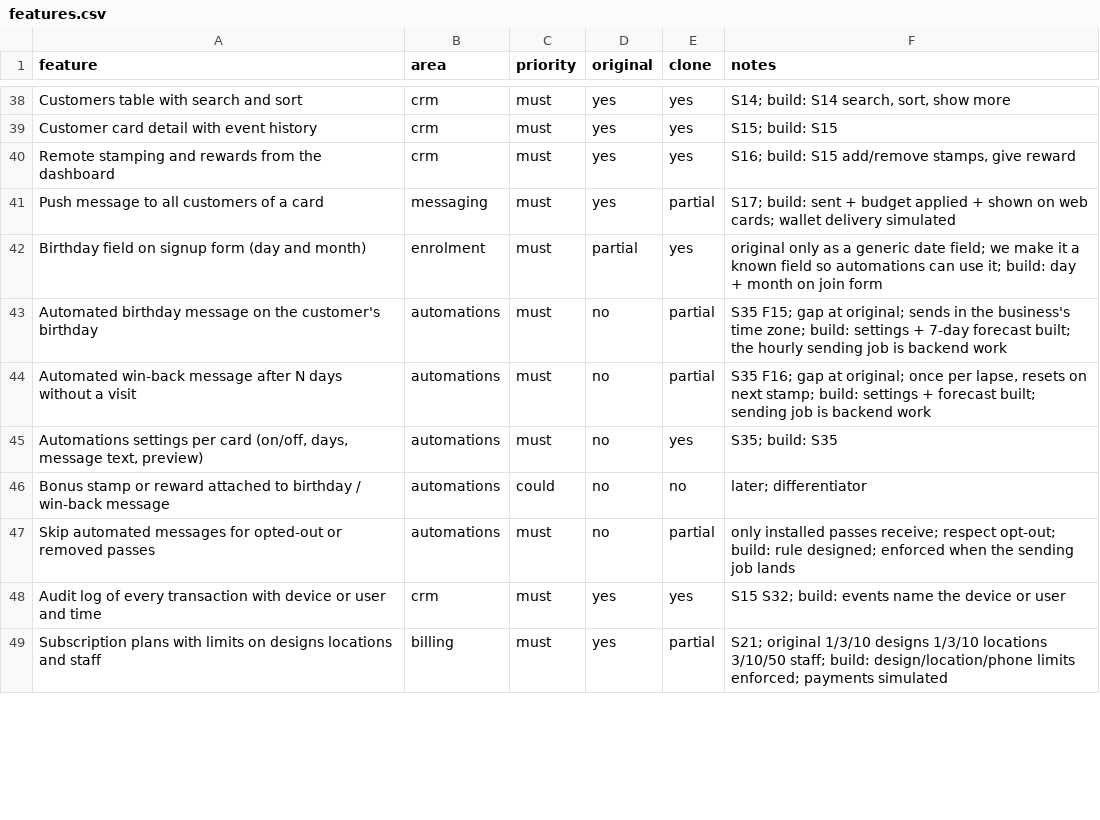
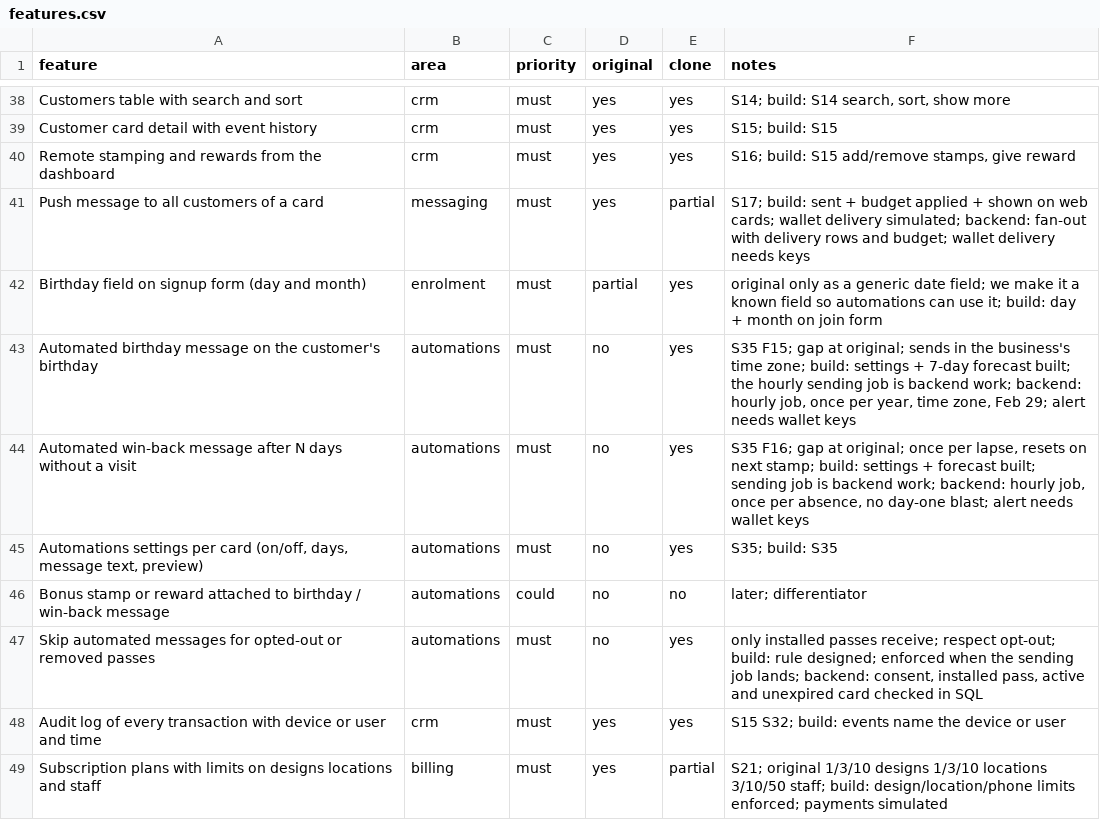
Before and after one commit to alsiddegmohmmed/Vyral, a CSV file: loyalty-clone/replica/features.csv, drawn as a sheet; only a part is shown, gaps mark what is left out; the diff covers the shown part only.

```diff
--- a/loyalty-clone/replica/features.csv
+++ b/loyalty-clone/replica/features.csv
@@ -40,9 +40,9 @@ Customer card detail with event history,crm,must,yes,yes,S15; build: S15
 Remote stamping and rewards from the dashboard,crm,must,yes,yes,"S16; build: S15 add/remove stamps, give reward"
-Push message to all customers of a card,messaging,must,yes,partial,S17; build: sent + budget applied + shown on web cards; wallet delivery simulated
+Push message to all customers of a card,messaging,must,yes,partial,S17; build: sent + budget applied + shown on web cards; wallet delivery simulated; backend: fan-out with delivery rows and budget; wallet delivery needs keys
 Birthday field on signup form (day and month),enrolment,must,partial,yes,original only as a generic date field; we make it a known field so automations can use it; build: day + month on join form
-Automated birthday message on the customer's birthday,automations,must,no,partial,S35 F15; gap at original; sends in the business's time zone; build: settings + 7-day forecast built; the hourly sending job is backend work
-Automated win-back message after N days without a visit,automations,must,no,partial,"S35 F16; gap at original; once per lapse, resets on next stamp; build: settings + forecast built; sending job is backend work"
+Automated birthday message on the customer's birthday,automations,must,no,yes,"S35 F15; gap at original; sends in the business's time zone; build: settings + 7-day forecast built; the hourly sending job is backend work; backend: hourly job, once per year, time zone, Feb 29; alert needs wallet keys"
+Automated win-back message after N days without a visit,automations,must,no,yes,"S35 F16; gap at original; once per lapse, resets on next stamp; build: settings + forecast built; sending job is backend work; backend: hourly job, once per absence, no day-one blast; alert needs wallet keys"
 "Automations settings per card (on/off, days, message text, preview)",automations,must,no,yes,S35; build: S35
 Bonus stamp or reward attached to birthday / win-back message,automations,could,no,no,later; differentiator
-Skip automated messages for opted-out or removed passes,automations,must,no,partial,only installed passes receive; respect opt-out; build: rule designed; enforced when the sending job lands
+Skip automated messages for opted-out or removed passes,automations,must,no,yes,"only installed passes receive; respect opt-out; build: rule designed; enforced when the sending job lands; backend: consent, installed pass, active and unexpired card checked in SQL"
 Audit log of every transaction with device or user and time,crm,must,yes,yes,S15 S32; build: events name the device or user
```
Also changed, not shown: 17 edited cells elsewhere in this file, 1 other file.
